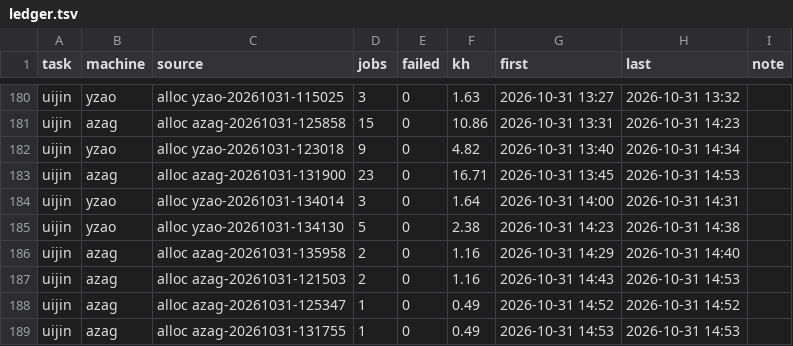
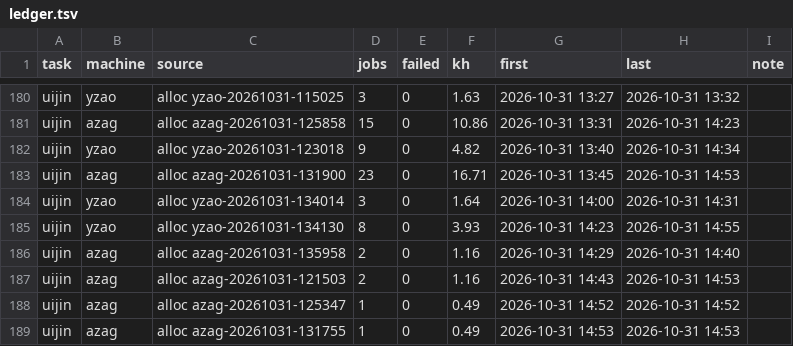
Before and after one commit to laussy/ten-go, a TSV file: ledger.tsv, drawn as a sheet; only a part is shown, gaps mark what is left out.

```diff
--- a/ledger.tsv
+++ b/ledger.tsv
@@ -184,3 +184,3 @@ uijin	azag	alloc azag-20261031-131900	23	0	16.71	2026-10-31 13:45	2026-10-31 14:
 uijin	yzao	alloc yzao-20261031-134014	3	0	1.64	2026-10-31 14:00	2026-10-31 14:31	
-uijin	yzao	alloc yzao-20261031-134130	5	0	2.38	2026-10-31 14:23	2026-10-31 14:38	
+uijin	yzao	alloc yzao-20261031-134130	8	0	3.93	2026-10-31 14:23	2026-10-31 14:55	
 uijin	azag	alloc azag-20261031-135958	2	0	1.16	2026-10-31 14:29	2026-10-31 14:40	
```
Also changed, not shown: 2 other files.
